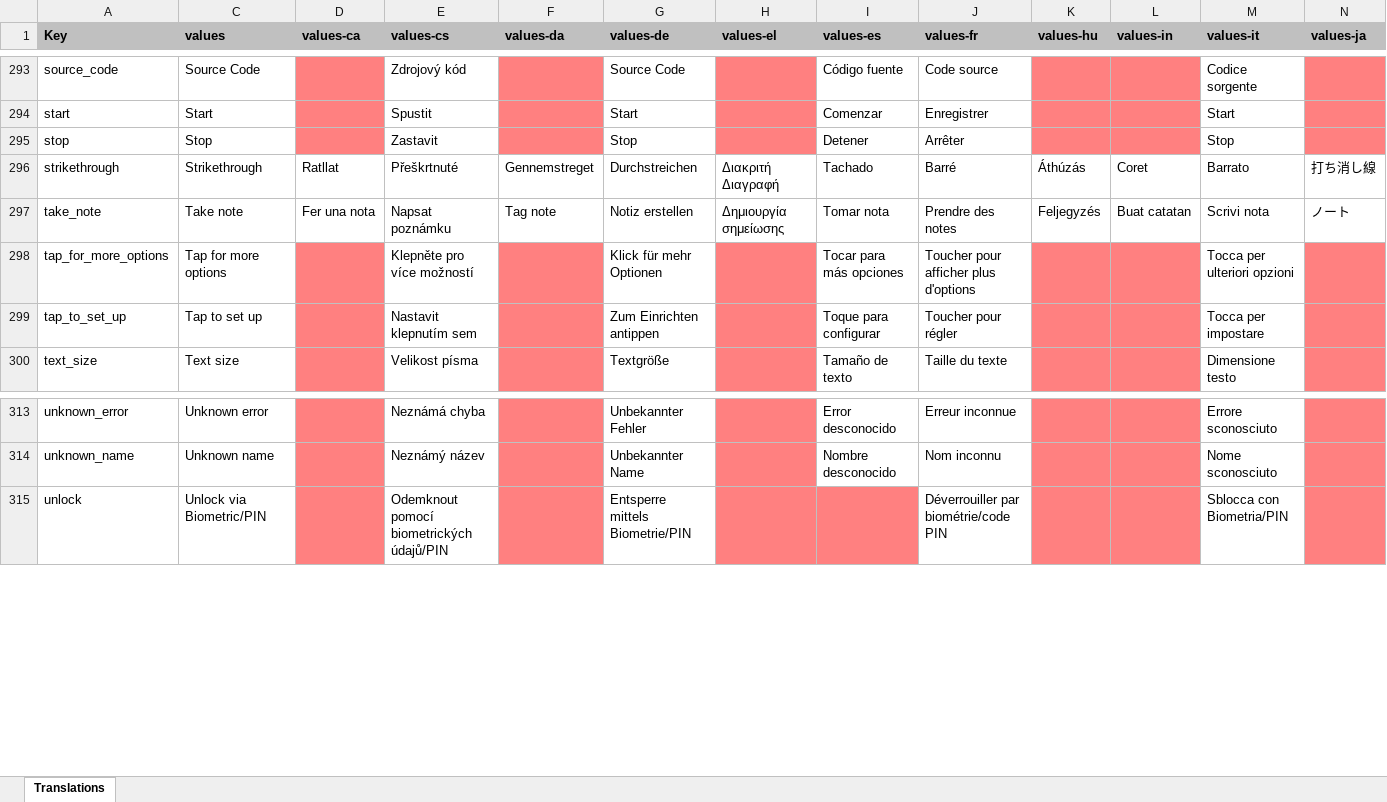
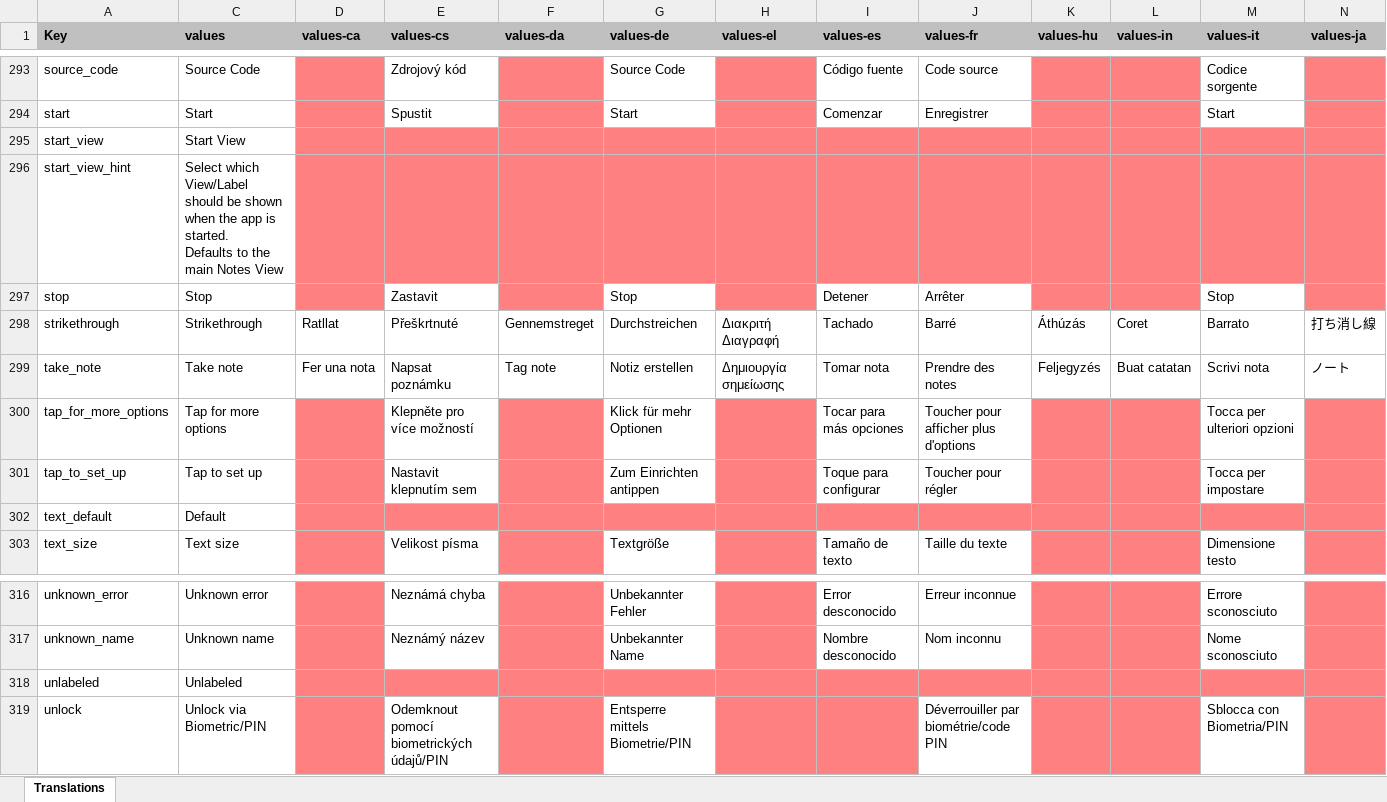
Before and after one commit to jseymoerti/NotallyX, an Excel workbook: app/translations.xlsx, sheet Translations, drawn as a sheet; only a part is shown, gaps mark what is left out; values as stored, in another font and other column widths than the file's, no borders; charts and pictures not drawn; rows hold the shown columns only; ↵ is a line break in a cell; the diff names each change by its address in the sheet, - before the commit and + after, or states it on an @@ line.

Commit message:
Add UnlabeledFragment to view note without labels

```diff
--- a/app/translations.xlsx (sheet Translations)
+++ b/app/translations.xlsx (sheet Translations)
+row 295: start_view | Start View
+row 296: start_view_hint | Select which View/Label should be shown when the app is started. ↵ Defaults to the main Notes View
+row 302: text_default | Default
+row 318: unlabeled | Unlabeled
```
Also changed, not shown: hidden cells, 15 other files.
